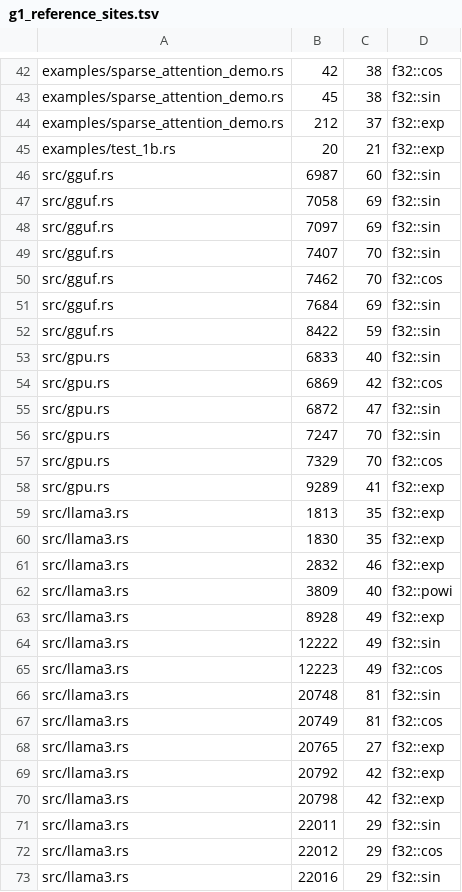
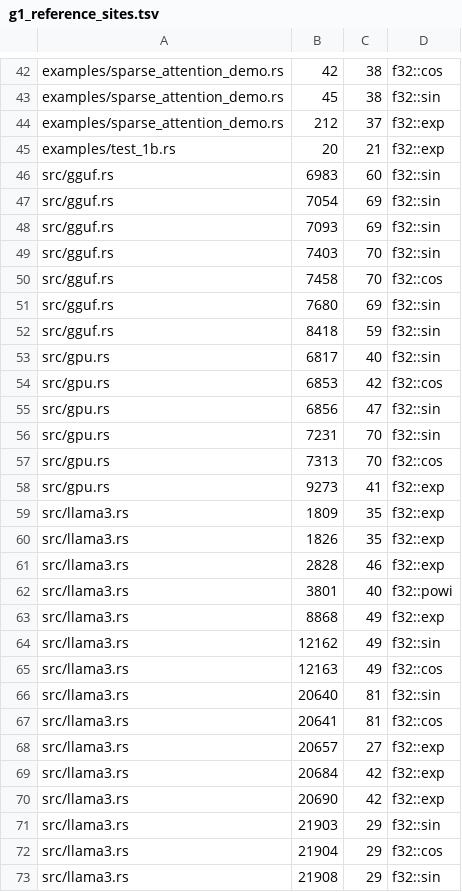
Before and after one commit to ext-sakamoro/ALICE-LLM, a TSV file: scripts/g1_reference_sites.tsv, drawn as a sheet; only a part is shown, gaps mark what is left out; the diff covers the shown part only.

```diff
--- a/scripts/g1_reference_sites.tsv
+++ b/scripts/g1_reference_sites.tsv
@@ -45,29 +45,29 @@ examples/sparse_attention_demo.rs	212	37	f32::exp
 examples/test_1b.rs	20	21	f32::exp
-src/gguf.rs	6987	60	f32::sin
-src/gguf.rs	7058	69	f32::sin
-src/gguf.rs	7097	69	f32::sin
-src/gguf.rs	7407	70	f32::sin
-src/gguf.rs	7462	70	f32::cos
-src/gguf.rs	7684	69	f32::sin
-src/gguf.rs	8422	59	f32::sin
-src/gpu.rs	6833	40	f32::sin
-src/gpu.rs	6869	42	f32::cos
-src/gpu.rs	6872	47	f32::sin
-src/gpu.rs	7247	70	f32::sin
-src/gpu.rs	7329	70	f32::cos
-src/gpu.rs	9289	41	f32::exp
-src/llama3.rs	1813	35	f32::exp
-src/llama3.rs	1830	35	f32::exp
-src/llama3.rs	2832	46	f32::exp
-src/llama3.rs	3809	40	f32::powi
-src/llama3.rs	8928	49	f32::exp
-src/llama3.rs	12222	49	f32::sin
-src/llama3.rs	12223	49	f32::cos
-src/llama3.rs	20748	81	f32::sin
-src/llama3.rs	20749	81	f32::cos
-src/llama3.rs	20765	27	f32::exp
-src/llama3.rs	20792	42	f32::exp
-src/llama3.rs	20798	42	f32::exp
-src/llama3.rs	22011	29	f32::sin
-src/llama3.rs	22012	29	f32::cos
-src/llama3.rs	22016	29	f32::sin
+src/gguf.rs	6983	60	f32::sin
+src/gguf.rs	7054	69	f32::sin
+src/gguf.rs	7093	69	f32::sin
+src/gguf.rs	7403	70	f32::sin
+src/gguf.rs	7458	70	f32::cos
+src/gguf.rs	7680	69	f32::sin
+src/gguf.rs	8418	59	f32::sin
+src/gpu.rs	6817	40	f32::sin
+src/gpu.rs	6853	42	f32::cos
+src/gpu.rs	6856	47	f32::sin
+src/gpu.rs	7231	70	f32::sin
+src/gpu.rs	7313	70	f32::cos
+src/gpu.rs	9273	41	f32::exp
+src/llama3.rs	1809	35	f32::exp
+src/llama3.rs	1826	35	f32::exp
+src/llama3.rs	2828	46	f32::exp
+src/llama3.rs	3801	40	f32::powi
+src/llama3.rs	8868	49	f32::exp
+src/llama3.rs	12162	49	f32::sin
+src/llama3.rs	12163	49	f32::cos
+src/llama3.rs	20640	81	f32::sin
+src/llama3.rs	20641	81	f32::cos
+src/llama3.rs	20657	27	f32::exp
+src/llama3.rs	20684	42	f32::exp
+src/llama3.rs	20690	42	f32::exp
+src/llama3.rs	21903	29	f32::sin
+src/llama3.rs	21904	29	f32::cos
+src/llama3.rs	21908	29	f32::sin
```
Also changed, not shown: 1 added row and 32 edited cells elsewhere in this file, scripts/g1_debt_sites.tsv, 16 other files.
